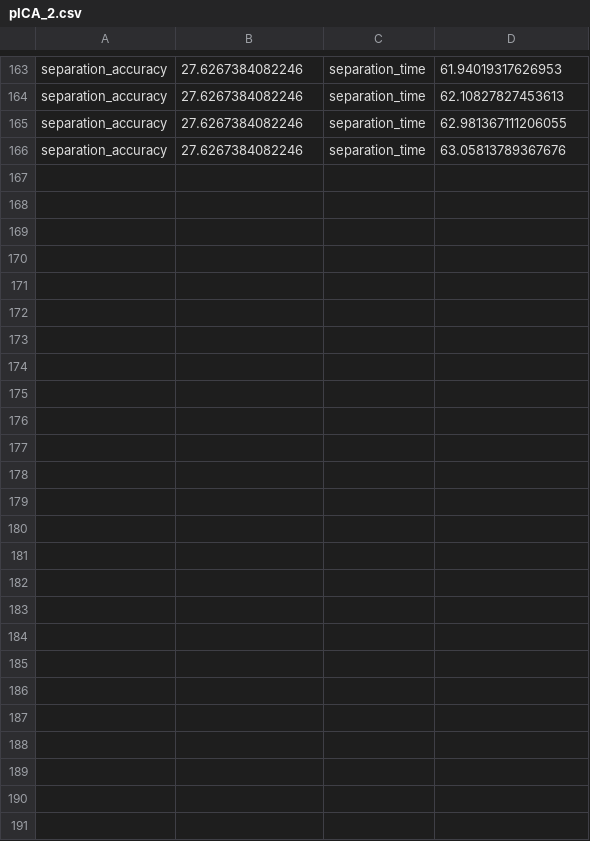
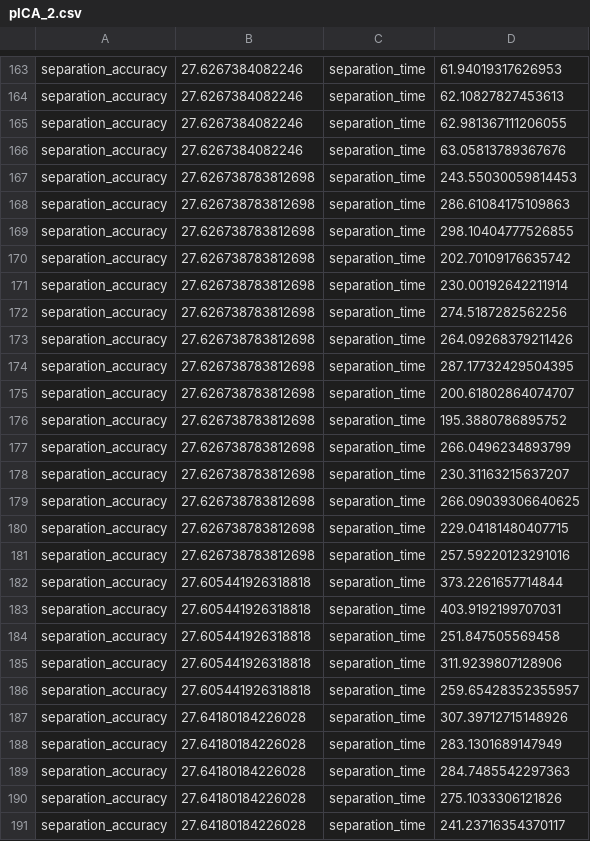
Before and after one commit to Huanzhuo/pICA, a CSV file: measurement/pICA_2.csv, drawn as a sheet; only a part is shown, gaps mark what is left out; the diff names each change by its address in the sheet, - before the commit and + after, or states it on an @@ line.

```diff
--- a/measurement/pICA_2.csv
+++ b/measurement/pICA_2.csv
+row 167: separation_accuracy | 27.626738783812698 | separation_time | 243.55030059814453
+row 168: separation_accuracy | 27.626738783812698 | separation_time | 286.61084175109863
+row 169: separation_accuracy | 27.626738783812698 | separation_time | 298.10404777526855
+row 170: separation_accuracy | 27.626738783812698 | separation_time | 202.70109176635742
+row 171: separation_accuracy | 27.626738783812698 | separation_time | 230.00192642211914
+row 172: separation_accuracy | 27.626738783812698 | separation_time | 274.5187282562256
+row 173: separation_accuracy | 27.626738783812698 | separation_time | 264.09268379211426
+row 174: separation_accuracy | 27.626738783812698 | separation_time | 287.17732429504395
+row 175: separation_accuracy | 27.626738783812698 | separation_time | 200.61802864074707
+row 176: separation_accuracy | 27.626738783812698 | separation_time | 195.3880786895752
+row 177: separation_accuracy | 27.626738783812698 | separation_time | 266.0496234893799
+row 178: separation_accuracy | 27.626738783812698 | separation_time | 230.31163215637207
+row 179: separation_accuracy | 27.626738783812698 | separation_time | 266.09039306640625
+row 180: separation_accuracy | 27.626738783812698 | separation_time | 229.04181480407715
+row 181: separation_accuracy | 27.626738783812698 | separation_time | 257.59220123291016
+row 182: separation_accuracy | 27.605441926318818 | separation_time | 373.2261657714844
+row 183: separation_accuracy | 27.605441926318818 | separation_time | 403.9192199707031
+row 184: separation_accuracy | 27.605441926318818 | separation_time | 251.847505569458
+row 185: separation_accuracy | 27.605441926318818 | separation_time | 311.9239807128906
+row 186: separation_accuracy | 27.605441926318818 | separation_time | 259.65428352355957
+row 187: separation_accuracy | 27.64180184226028 | separation_time | 307.39712715148926
+row 188: separation_accuracy | 27.64180184226028 | separation_time | 283.1301689147949
+row 189: separation_accuracy | 27.64180184226028 | separation_time | 284.7485542297363
+row 190: separation_accuracy | 27.64180184226028 | separation_time | 275.1033306121826
+row 191: separation_accuracy | 27.64180184226028 | separation_time | 241.23716354370117
```
Also changed, not shown: measurement/FastICA_2.csv, measurement/Picalite_FastICA_2.csv, 1 other file.
